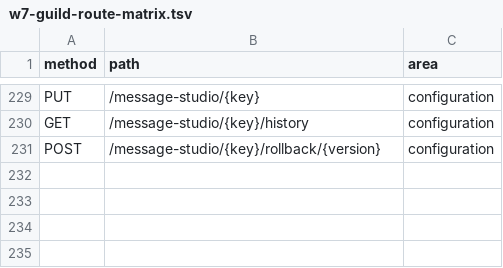
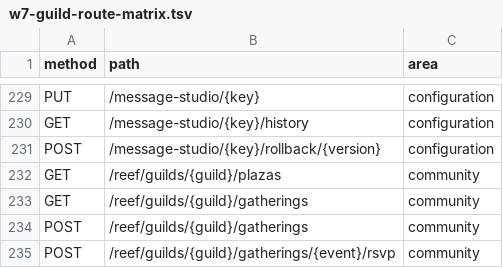
Before and after one commit to realapeiron/Pinchora, a TSV file: docs/w7-guild-route-matrix.tsv, drawn as a sheet; only a part is shown, gaps mark what is left out.

```diff
--- a/docs/w7-guild-route-matrix.tsv
+++ b/docs/w7-guild-route-matrix.tsv
@@ -231 +231,5 @@ GET	/message-studio/{key}/history	configuration
 POST	/message-studio/{key}/rollback/{version}	configuration
+GET	/reef/guilds/{guild}/plazas	community
+GET	/reef/guilds/{guild}/gatherings	community
+POST	/reef/guilds/{guild}/gatherings	community
+POST	/reef/guilds/{guild}/gatherings/{event}/rsvp	community
```
Also changed, not shown: 7 other files.
